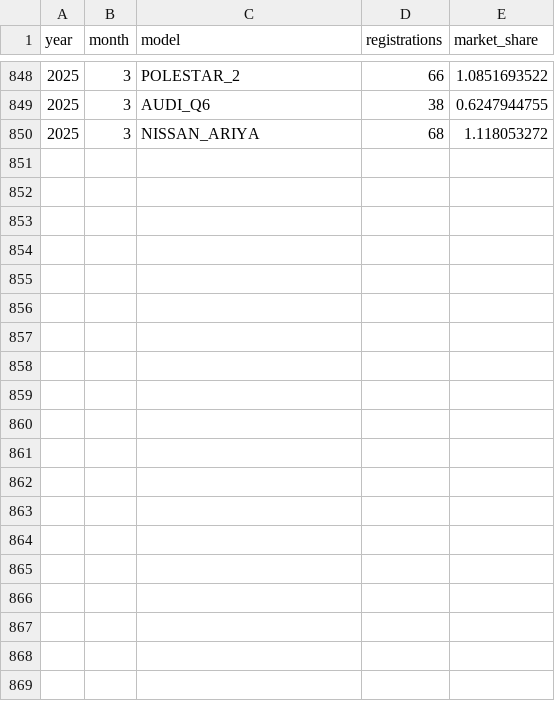
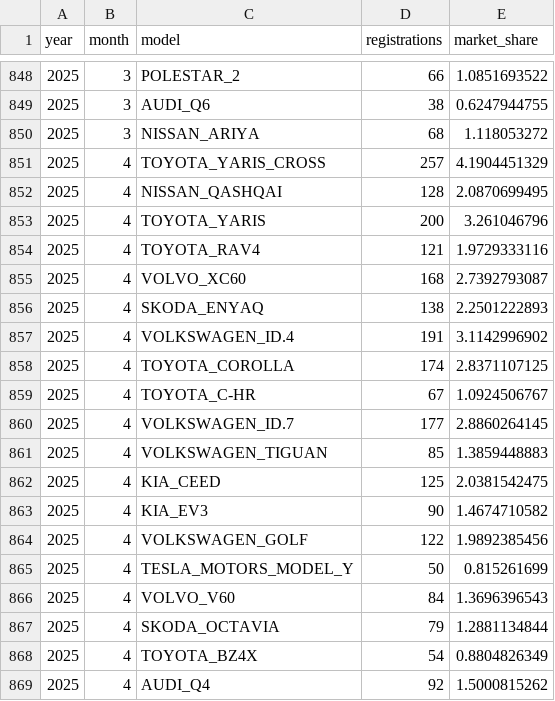
Before and after one commit to firedevs-team/tesla-data, a CSV file: car_registrations/countries/finland/top_30_registrations_by_model.csv, drawn as a sheet; only a part is shown, gaps mark what is left out; the diff covers the shown part only.

Commit message:
feature(finland): added data for april

```diff
--- a/car_registrations/countries/finland/top_30_registrations_by_model.csv
+++ b/car_registrations/countries/finland/top_30_registrations_by_model.csv
@@ -850 +850,20 @@
 2025,3,"NISSAN_ARIYA",68,1.118053272
+2025,4,"TOYOTA_YARIS_CROSS",257,4.1904451329
+2025,4,"NISSAN_QASHQAI",128,2.0870699495
+2025,4,"TOYOTA_YARIS",200,3.261046796
+2025,4,"TOYOTA_RAV4",121,1.9729333116
+2025,4,"VOLVO_XC60",168,2.7392793087
+2025,4,"SKODA_ENYAQ",138,2.2501222893
+2025,4,"VOLKSWAGEN_ID.4",191,3.1142996902
+2025,4,"TOYOTA_COROLLA",174,2.8371107125
+2025,4,"TOYOTA_C-HR",67,1.0924506767
+2025,4,"VOLKSWAGEN_ID.7",177,2.8860264145
+2025,4,"VOLKSWAGEN_TIGUAN",85,1.3859448883
+2025,4,"KIA_CEED",125,2.0381542475
+2025,4,"KIA_EV3",90,1.4674710582
+2025,4,"VOLKSWAGEN_GOLF",122,1.9892385456
+2025,4,"TESLA_MOTORS_MODEL_Y",50,0.815261699
+2025,4,"VOLVO_V60",84,1.3696396543
+2025,4,"SKODA_OCTAVIA",79,1.2881134844
+2025,4,"TOYOTA_BZ4X",54,0.8804826349
+2025,4,"AUDI_Q4",92,1.5000815262
```
Also changed, not shown: 12 added rows elsewhere in this file, car_registrations/countries/finland/top_30_registrations_by_brand.csv, 1 other file.
